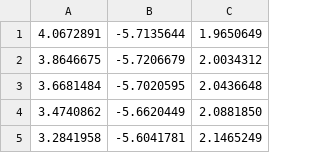
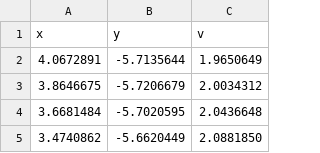
Before and after one commit to GIU-F1Tenth/mpc_controller, a CSV file: mpc_controller/mansour_3_out.csv, drawn as a sheet; only a part is shown; the shorter side is filled out with more unchanged rows; the diff names each change by its address in the sheet, - before the commit and + after, or states it on an @@ line.

```diff
--- a/mpc_controller/mansour_3_out.csv
+++ b/mpc_controller/mansour_3_out.csv
+row 1: x | y | v
```
Also changed, not shown: 2 other files.
